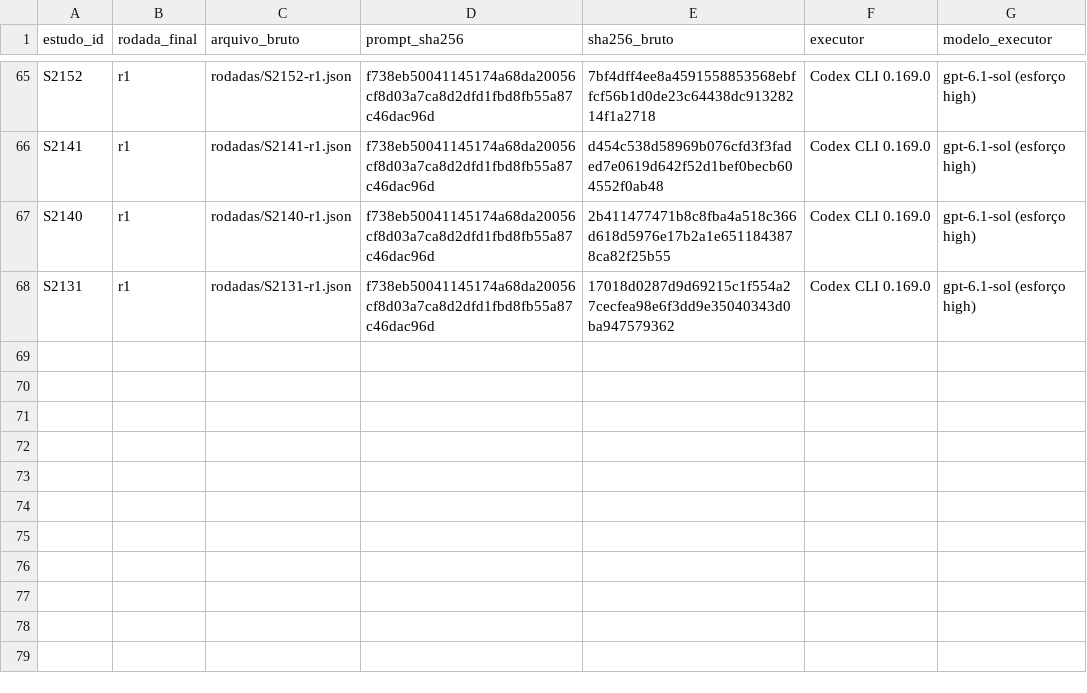
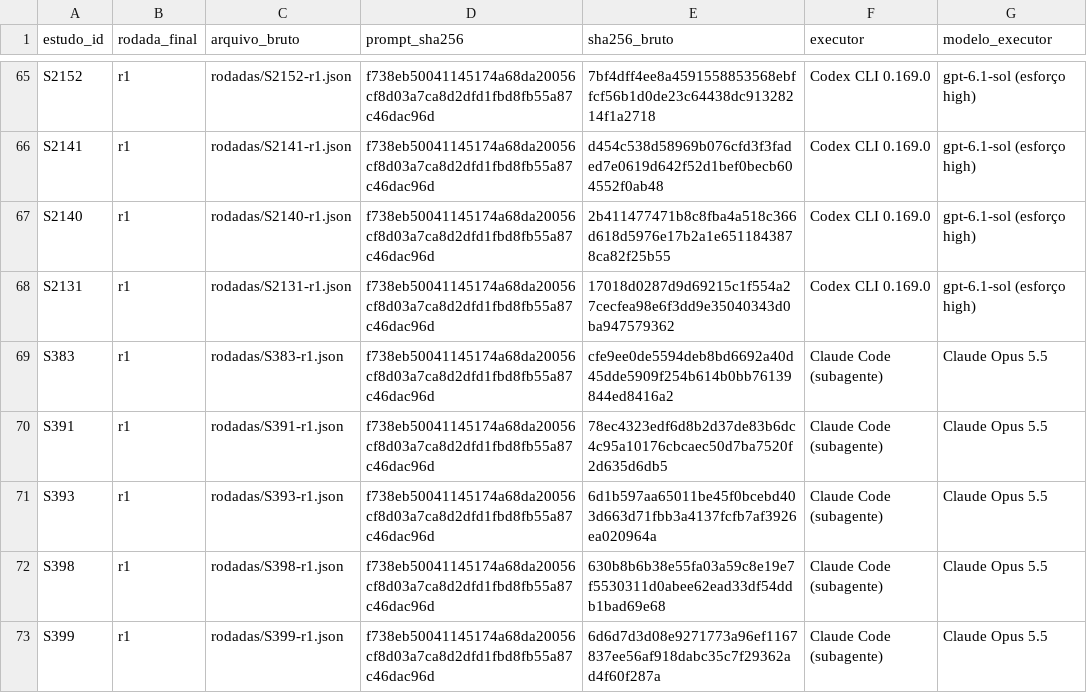
Before and after one commit to caiofreitas1/tcc2-prompt-engineering, a CSV file: evidencias/extracao-v2.2/rodadas/manifesto.csv, drawn as a sheet; only a part is shown, gaps mark what is left out; the diff names each change by its address in the sheet, - before the commit and + after, or states it on an @@ line.

```diff
--- a/evidencias/extracao-v2.2/rodadas/manifesto.csv
+++ b/evidencias/extracao-v2.2/rodadas/manifesto.csv
+row 69: S383 | r1 | rodadas/S383-r1.json | f738eb50041145174a68da20056cf8d03a7ca8d2dfd1fbd8fb55a87c46dac96d | cfe9ee0de5594deb8bd6692a40d45dde5909f254b614b0bb76139844ed8416a2 | Claude Code (subagente) | Claude Opus 5.5
+row 70: S391 | r1 | rodadas/S391-r1.json | f738eb50041145174a68da20056cf8d03a7ca8d2dfd1fbd8fb55a87c46dac96d | 78ec4323edf6d8b2d37de83b6dc4c95a10176cbcaec50d7ba7520f2d635d6db5 | Claude Code (subagente) | Claude Opus 5.5
+row 71: S393 | r1 | rodadas/S393-r1.json | f738eb50041145174a68da20056cf8d03a7ca8d2dfd1fbd8fb55a87c46dac96d | 6d1b597aa65011be45f0bcebd403d663d71fbb3a4137fcfb7af3926ea020964a | Claude Code (subagente) | Claude Opus 5.5
+row 72: S398 | r1 | rodadas/S398-r1.json | f738eb50041145174a68da20056cf8d03a7ca8d2dfd1fbd8fb55a87c46dac96d | 630b8b6b38e55fa03a59c8e19e7f5530311d0abee62ead33df54ddb1bad69e68 | Claude Code (subagente) | Claude Opus 5.5
+row 73: S399 | r1 | rodadas/S399-r1.json | f738eb50041145174a68da20056cf8d03a7ca8d2dfd1fbd8fb55a87c46dac96d | 6d6d7d3d08e9271773a96ef1167837ee56af918dabc35c7f29362ad4f60f287a | Claude Code (subagente) | Claude Opus 5.5
```
Also changed, not shown: 11 other files.
